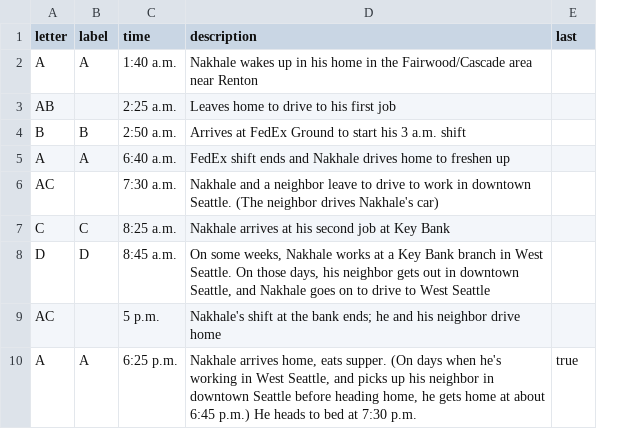
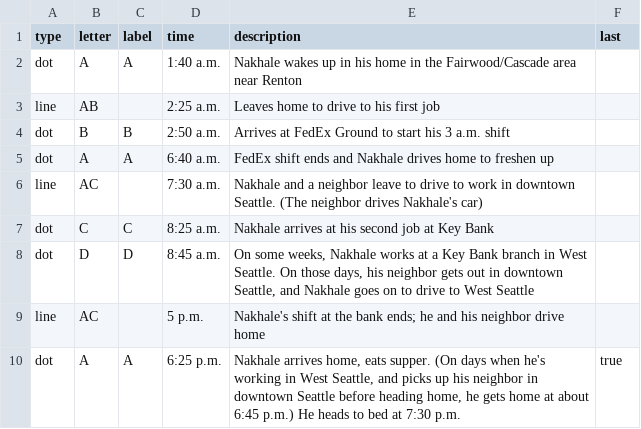
Before and after one commit to seattletimes/sn-commute-map, a CSV file: data/timeline.csv, drawn as a sheet; the diff names each change by its address in the sheet, - before the commit and + after, or states it on an @@ line.

```diff
--- a/data/timeline.csv
+++ b/data/timeline.csv
+column A (type), rows 2-10: dot | line | dot | dot | line | dot | dot | line | dot
```
Also changed, not shown: 3 other files.
